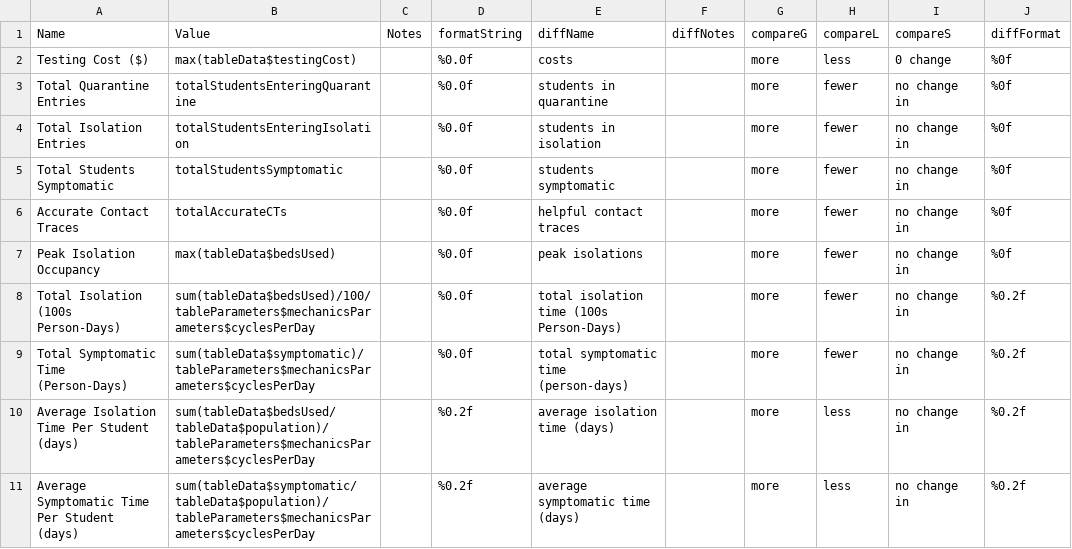
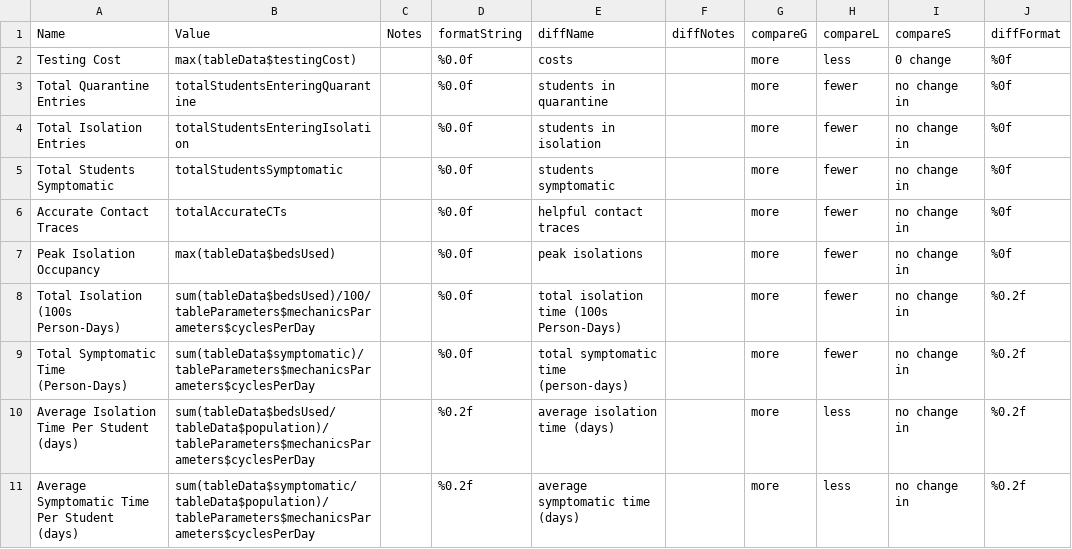
Before and after one commit to zagrebmukerjee/harvard-covid, a CSV file: keyResultsTable.csv, drawn as a sheet; only a part is shown; the diff names each change by its address in the sheet, - before the commit and + after, or states it on an @@ line.

Commit message:
reformat testing cost

```diff
--- a/keyResultsTable.csv
+++ b/keyResultsTable.csv
-A2 (Name): Testing Cost ($)
+A2 (Name): Testing Cost
```
Also changed, not shown: 1 other file.
